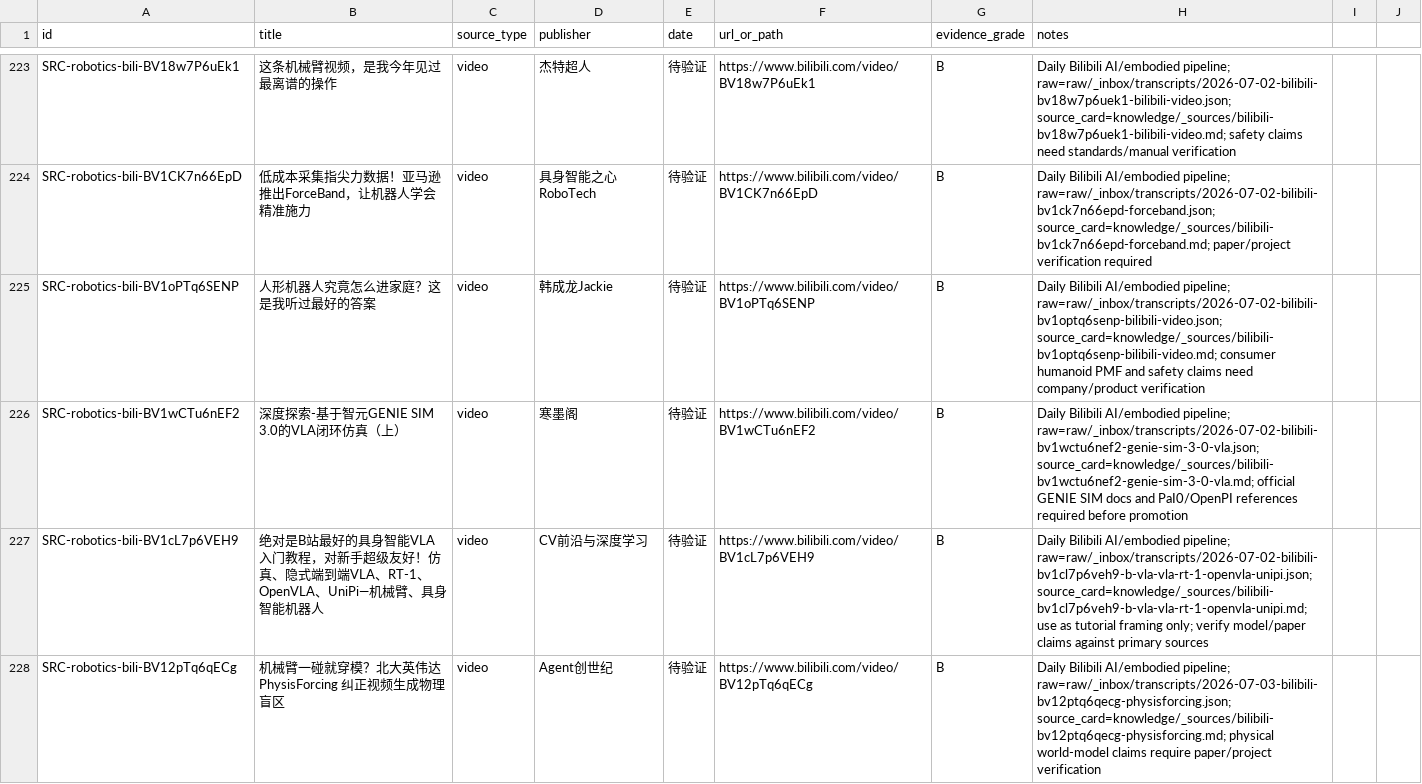
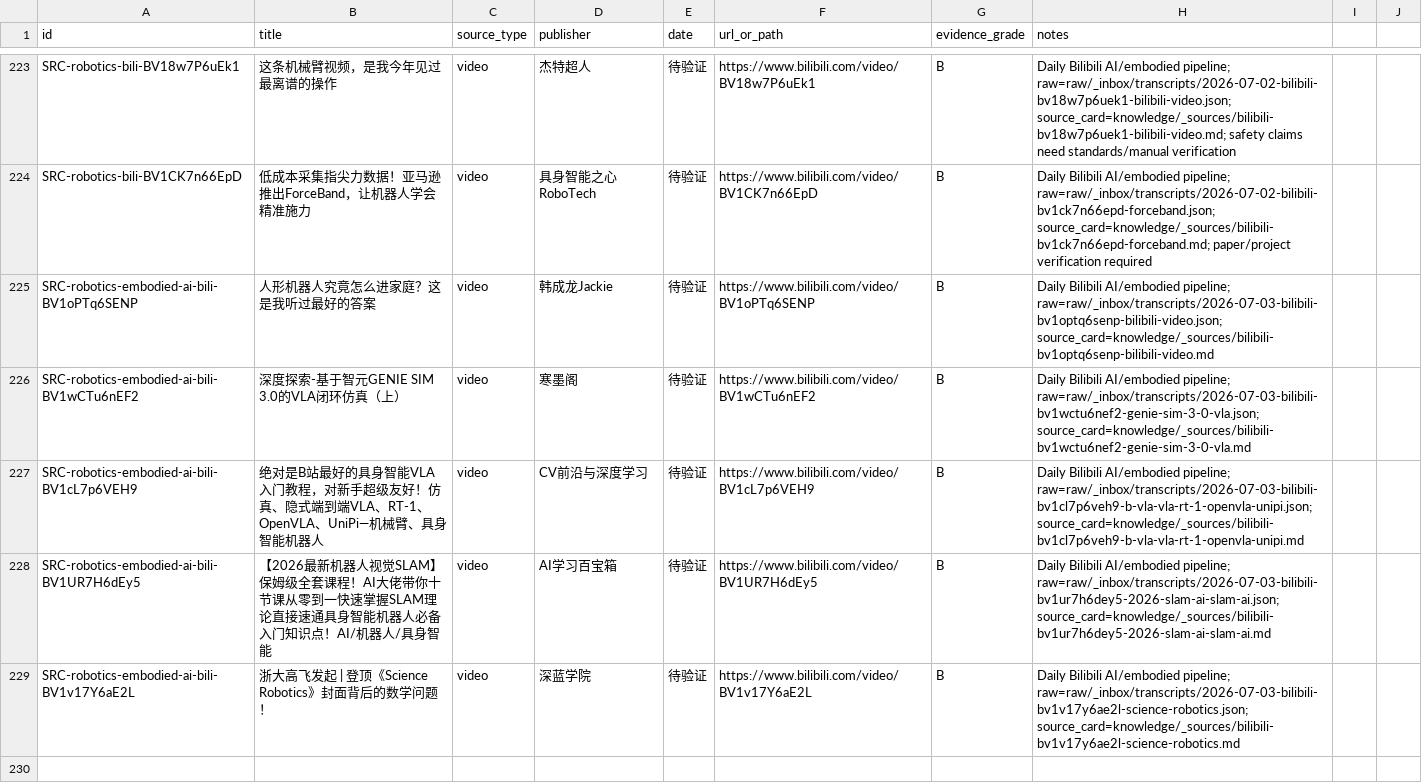
Before and after one commit to terryma2024/industry_analysis, a CSV file: knowledge/robotics-embodied-ai/sources.csv, drawn as a sheet; only a part is shown, gaps mark what is left out.

```diff
--- a/knowledge/robotics-embodied-ai/sources.csv
+++ b/knowledge/robotics-embodied-ai/sources.csv
@@ -224,5 +224,6 @@ SRC-robotics-bili-BV18w7P6uEk1,这条机械臂视频，是我今年见过最离
 SRC-robotics-bili-BV1CK7n66EpD,低成本采集指尖力数据！亚马逊推出ForceBand，让机器人学会精准施力,video,具身智能之心RoboTech,待验证,https://www.bilibili.com/video/BV1CK7n66EpD,B,Daily Bilibili AI/embodied pipeline; raw=raw/_inbox/transcripts/2026-07-02-bilibili-bv1ck7n66epd-forceband.json; source_card=knowledge/_sources/bilibili-bv1ck7n66epd-forceband.md; paper/project verification required
-SRC-robotics-bili-BV1oPTq6SENP,人形机器人究竟怎么进家庭？这是我听过最好的答案,video,韩成龙Jackie,待验证,https://www.bilibili.com/video/BV1oPTq6SENP,B,Daily Bilibili AI/embodied pipeline; raw=raw/_inbox/transcripts/2026-07-02-bilibili-bv1optq6senp-bilibili-video.json; source_card=knowledge/_sources/bilibili-bv1optq6senp-bilibili-video.md; consumer humanoid PMF and safety claims need company/product verification
-SRC-robotics-bili-BV1wCTu6nEF2,深度探索-基于智元GENIE SIM 3.0的VLA闭环仿真（上）,video,寒墨阁,待验证,https://www.bilibili.com/video/BV1wCTu6nEF2,B,Daily Bilibili AI/embodied pipeline; raw=raw/_inbox/transcripts/2026-07-02-bilibili-bv1wctu6nef2-genie-sim-3-0-vla.json; source_card=knowledge/_sources/bilibili-bv1wctu6nef2-genie-sim-3-0-vla.md; official GENIE SIM docs and PaI0/OpenPI references required before promotion
-SRC-robotics-bili-BV1cL7p6VEH9,绝对是B站最好的具身智能VLA入门教程，对新手超级友好！仿真、隐式端到端VLA、RT-1、OpenVLA、UniPi—机械臂、具身智能机器人,video,CV前沿与深度学习,待验证,https://www.bilibili.com/video/BV1cL7p6VEH9,B,Daily Bilibili AI/embodied pipeline; raw=raw/_inbox/transcripts/2026-07-02-bilibili-bv1cl7p6veh9-b-vla-vla-rt-1-openvla-unipi.json; source_card=knowledge/_sources/bilibili-bv1cl7p6veh9-b-vla-vla-rt-1-openvla-unipi.md; use as tutorial framing only; verify model/paper claims against primary sources
-SRC-robotics-bili-BV12pTq6qECg,机械臂一碰就穿模？北大英伟达 PhysisForcing 纠正视频生成物理盲区,video,Agent创世纪,待验证,https://www.bilibili.com/video/BV12pTq6qECg,B,Daily Bilibili AI/embodied pipeline; raw=raw/_inbox/transcripts/2026-07-03-bilibili-bv12ptq6qecg-physisforcing.json; source_card=knowledge/_sources/bilibili-bv12ptq6qecg-physisforcing.md; physical world-model claims require paper/project verification
+SRC-robotics-embodied-ai-bili-BV1oPTq6SENP,人形机器人究竟怎么进家庭？这是我听过最好的答案,video,韩成龙Jackie,待验证,https://www.bilibili.com/video/BV1oPTq6SENP,B,Daily Bilibili AI/embodied pipeline; raw=raw/_inbox/transcripts/2026-07-03-bilibili-bv1optq6senp-bilibili-video.json; source_card=knowledge/_sources/bilibili-bv1optq6senp-bilibili-video.md
+SRC-robotics-embodied-ai-bili-BV1wCTu6nEF2,深度探索-基于智元GENIE SIM 3.0的VLA闭环仿真（上）,video,寒墨阁,待验证,https://www.bilibili.com/video/BV1wCTu6nEF2,B,Daily Bilibili AI/embodied pipeline; raw=raw/_inbox/transcripts/2026-07-03-bilibili-bv1wctu6nef2-genie-sim-3-0-vla.json; source_card=knowledge/_sources/bilibili-bv1wctu6nef2-genie-sim-3-0-vla.md
+SRC-robotics-embodied-ai-bili-BV1cL7p6VEH9,绝对是B站最好的具身智能VLA入门教程，对新手超级友好！仿真、隐式端到端VLA、RT-1、OpenVLA、UniPi—机械臂、具身智能机器人,video,CV前沿与深度学习,待验证,https://www.bilibili.com/video/BV1cL7p6VEH9,B,Daily Bilibili AI/embodied pipeline; raw=raw/_inbox/transcripts/2026-07-03-bilibili-bv1cl7p6veh9-b-vla-vla-rt-1-openvla-unipi.json; source_card=knowledge/_sources/bilibili-bv1cl7p6veh9-b-vla-vla-rt-1-openvla-unipi.md
+SRC-robotics-embodied-ai-bili-BV1UR7H6dEy5,【2026最新机器人视觉SLAM】保姆级全套课程！AI大佬带你十节课从零到一快速掌握SLAM理论直接速通具身智能机器人必备入门知识点！AI/机器人/具身智能,video,AI学习百宝箱,待验证,https://www.bilibili.com/video/BV1UR7H6dEy5,B,Daily Bilibili AI/embodied pipeline; raw=raw/_inbox/transcripts/2026-07-03-bilibili-bv1ur7h6dey5-2026-slam-ai-slam-ai.json; source_card=knowledge/_sources/bilibili-bv1ur7h6dey5-2026-slam-ai-slam-ai.md
+SRC-robotics-embodied-ai-bili-BV1v17Y6aE2L,浙大高飞发起 | 登顶《Science Robotics》封面背后的数学问题！,video,深蓝学院,待验证,https://www.bilibili.com/video/BV1v17Y6aE2L,B,Daily Bilibili AI/embodied pipeline; raw=raw/_inbox/transcripts/2026-07-03-bilibili-bv1v17y6ae2l-science-robotics.json; source_card=knowledge/_sources/bilibili-bv1v17y6ae2l-science-robotics.md
```
Also changed, not shown: knowledge/ai/sources.csv, 18 other files.
